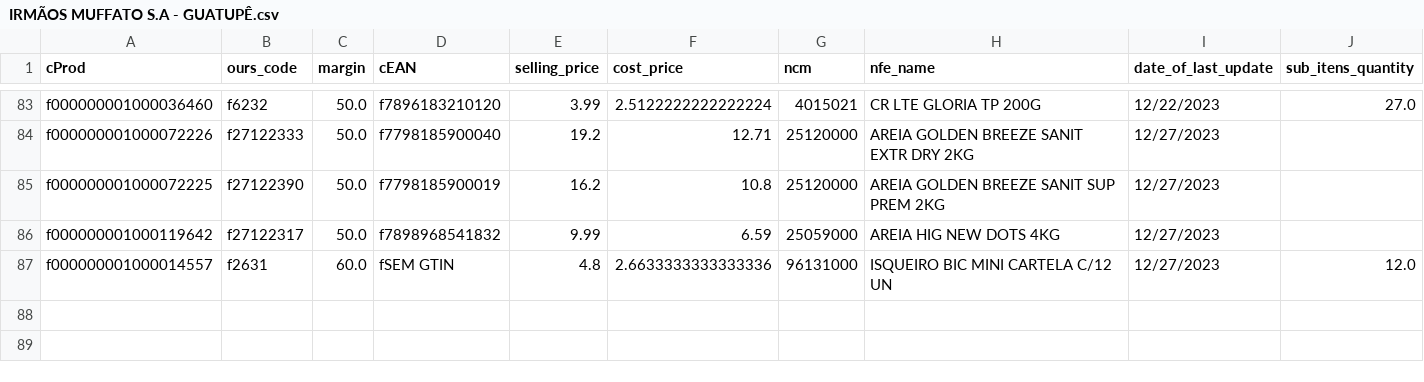
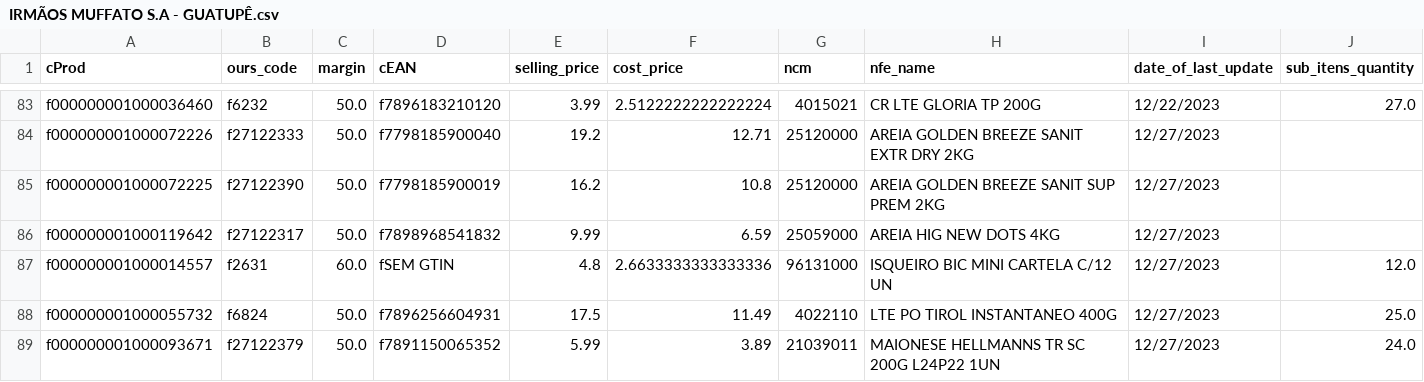
Before and after one commit to I3run01/bot-update-price-python, a CSV file: database/IRMÃOS MUFFATO S.A - GUATUPÊ.csv, drawn as a sheet; only a part is shown, gaps mark what is left out.

Commit message:
new prods

```diff
--- a/database/IRMÃOS MUFFATO S.A - GUATUPÊ.csv
+++ b/database/IRMÃOS MUFFATO S.A - GUATUPÊ.csv
@@ -87 +87,3 @@ f000000001000119642,f27122317,50.0,f7898968541832,9.99,6.59,25059000,AREIA HIG N
 f000000001000014557,f2631,60.0,fSEM GTIN,4.8,2.6633333333333336,96131000,ISQUEIRO BIC MINI CARTELA C/12 UN,12/27/2023,12.0
+f000000001000055732,f6824,50.0,f7896256604931,17.5,11.49,4022110,LTE PO TIROL INSTANTANEO 400G,12/27/2023,25.0
+f000000001000093671,f27122379,50.0,f7891150065352,5.99,3.89,21039011,MAIONESE HELLMANNS TR SC 200G L24P22 1UN,12/27/2023,24.0
```
Also changed, not shown: 2 other files.
